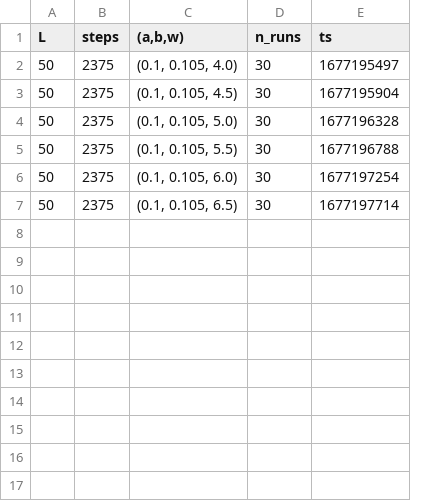
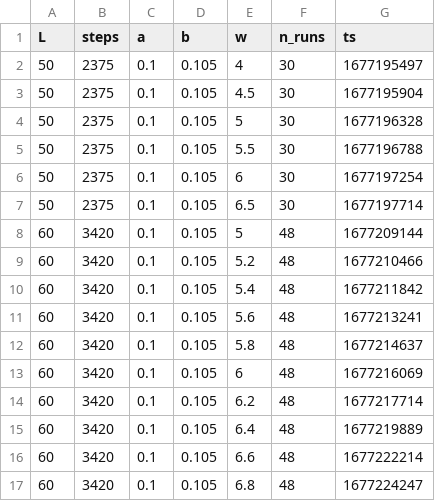
Before and after one commit to tsgaurav/Ising_RSRG, a CSV file: output/log_file.csv, drawn as a sheet; removed rows and columns are numbered as before the commit, all else as after; the diff names each change by its address in the sheet, - before the commit and + after, or states it on an @@ line.

Commit message:
QoL for output analysis

```diff
--- a/output/log_file.csv
+++ b/output/log_file.csv
-column C ((a,b,w)), rows 2-7: (0.1, 0.105, 4.0) | (0.1, 0.105, 4.5) | (0.1, 0.105, 5.0) | (0.1, 0.105, 5.5) | (0.1, 0.105, 6.0) | (0.1, 0.105, 6.5)
+column C (a), rows 2-7: all 0.1
+column D (b), rows 2-7: all 0.105
+column E (w), rows 2-7: 4 | 4.5 | 5 | 5.5 | 6 | 6.5
+row 8: 60 | 3420 | 0.1 | 0.105 | 5 | 48 | 1677209144
+row 9: 60 | 3420 | 0.1 | 0.105 | 5.2 | 48 | 1677210466
+row 10: 60 | 3420 | 0.1 | 0.105 | 5.4 | 48 | 1677211842
+row 11: 60 | 3420 | 0.1 | 0.105 | 5.6 | 48 | 1677213241
+row 12: 60 | 3420 | 0.1 | 0.105 | 5.8 | 48 | 1677214637
+row 13: 60 | 3420 | 0.1 | 0.105 | 6 | 48 | 1677216069
+row 14: 60 | 3420 | 0.1 | 0.105 | 6.2 | 48 | 1677217714
+row 15: 60 | 3420 | 0.1 | 0.105 | 6.4 | 48 | 1677219889
+row 16: 60 | 3420 | 0.1 | 0.105 | 6.6 | 48 | 1677222214
+row 17: 60 | 3420 | 0.1 | 0.105 | 6.8 | 48 | 1677224247
```
Also changed, not shown: 3 other files.
